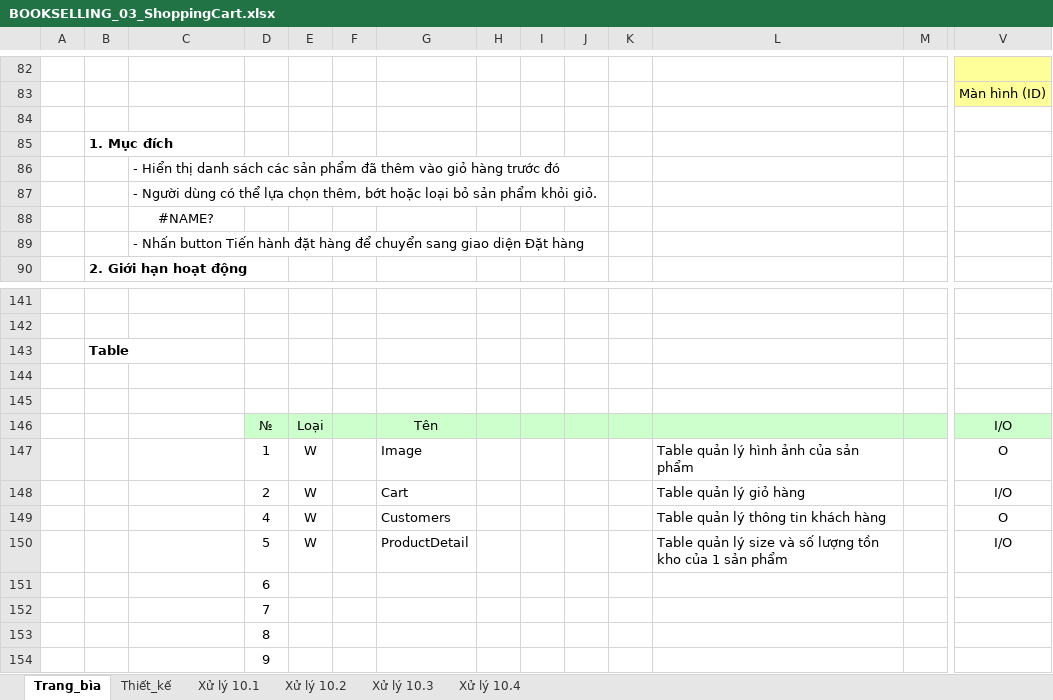
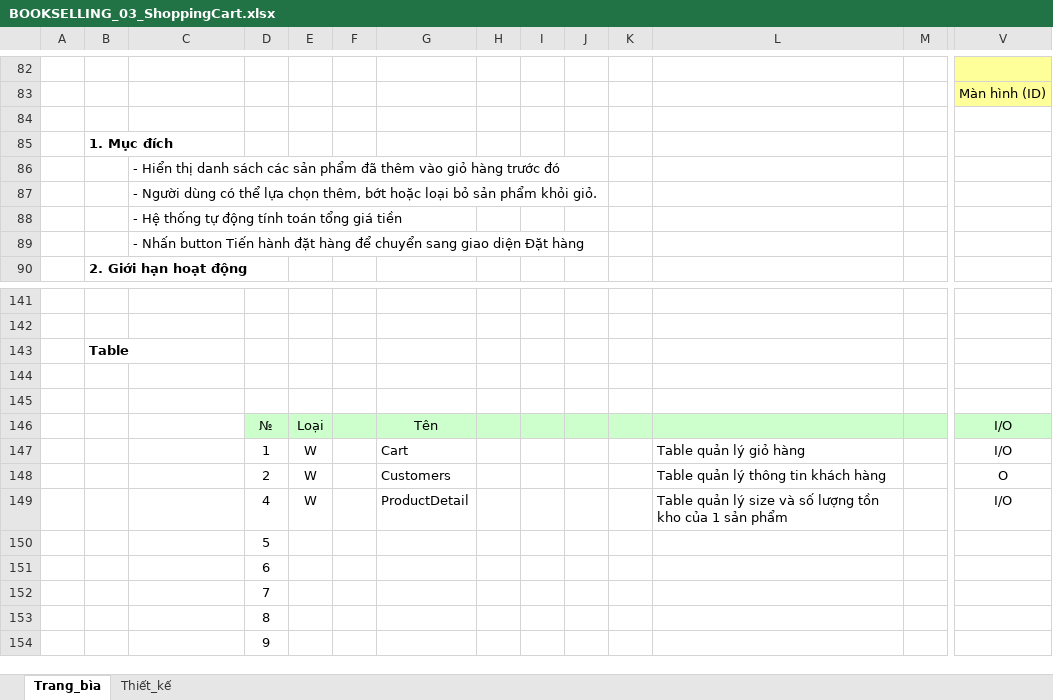
Before and after one commit to HoangJohnny/KTLTHDT, an Excel workbook: Báo cáo/Thiết kế giao diện (Design layout)/TaiLieuThietKeChiTiet/BOOKSELLING_03_ShoppingCart.xlsx, sheet Trang_bìa, drawn as a sheet; only a part is shown, gaps mark what is left out; values as stored, in another font and other column widths than the file's, no borders; charts and pictures not drawn; removed rows and columns are numbered as before the commit, all else as after; rows hold the shown columns only; the diff names each change by its address in the sheet, - before the commit and + after, or states it on an @@ line.

```diff
--- a/Báo cáo/Thiết kế giao diện (Design layout)/TaiLieuThietKeChiTiet/BOOKSELLING_03_ShoppingCart.xlsx (sheet Trang_bìa)
+++ b/Báo cáo/Thiết kế giao diện (Design layout)/TaiLieuThietKeChiTiet/BOOKSELLING_03_ShoppingCart.xlsx (sheet Trang_bìa)
-sheet tab: Xử lý 10.1
-sheet tab: Xử lý 10.2
-sheet tab: Xử lý 10.3
-sheet tab: Xử lý 10.4
-C88: #NAME?
+C88: - Hệ thống tự động tính toán tổng giá tiền
-C88 alignment: center
+C88 alignment: left
-row 147:  |  |  | 1 | W |  | Image |  |  |  |  | Table quản lý hình ảnh của sản phẩm |  | O
-D147: 2
+D147: 1
-D148: 4
+D148: 2
-D149: 5
+D149: 4
+row 150:  |  |  | 5
```
Also changed, not shown: sheet Thiết_kế, charts or pictures, Báo cáo/Kiểm thử (Test case)/Test cases.xlsx, Báo cáo/Thiết kế giao diện (Design layout)/TaiLieuThietKeChiTiet/BOOKSELLING_01_LogIn.xlsx, 4 other files.
